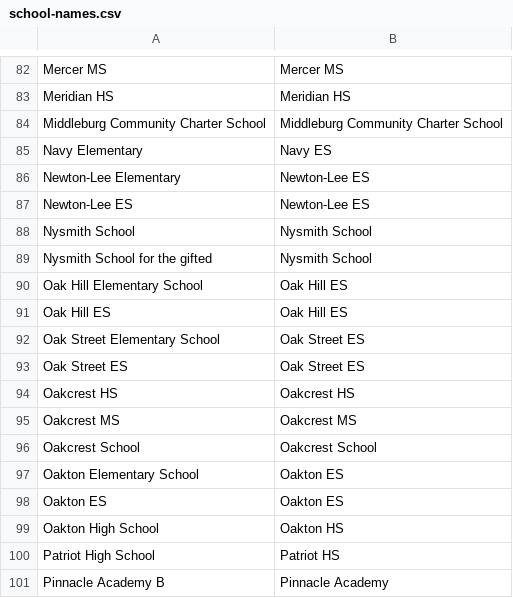
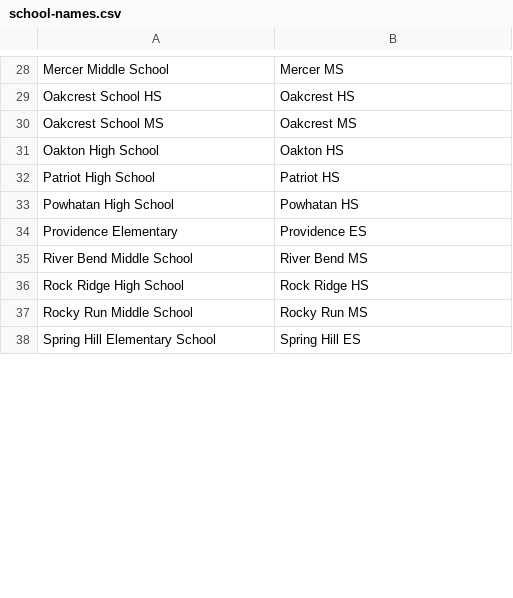
Before and after one commit to IanEmmons/VasoRosterCruncher, a CSV file: src/main/resources/school-names.csv, drawn as a sheet; only a part is shown, gaps mark what is left out; the shorter side is filled out with more unchanged rows; removed rows and columns are numbered as before the commit, all else as after; the diff covers the shown part only; the diff names each change by its address in the sheet, - before the commit and + after, or states it on an @@ line.

Commit message:
Enhanced school name mapping

```diff
--- a/src/main/resources/school-names.csv
+++ b/src/main/resources/school-names.csv
-A28: Mercer MS
+A28: Mercer Middle School
-row 83: Meridian HS | Meridian HS
-row 84: Middleburg Community Charter School | Middleburg Community Charter School
-row 85: Navy Elementary | Navy ES
-row 86: Newton-Lee Elementary | Newton-Lee ES
-row 87: Newton-Lee ES | Newton-Lee ES
-row 88: Nysmith School | Nysmith School
-row 89: Nysmith School for the gifted | Nysmith School
-row 90: Oak Hill Elementary School | Oak Hill ES
-row 91: Oak Hill ES | Oak Hill ES
-row 92: Oak Street Elementary School | Oak Street ES
-row 93: Oak Street ES | Oak Street ES
-A29: Oakcrest HS
+A29: Oakcrest School HS
-A30: Oakcrest MS
+A30: Oakcrest School MS
-row 96: Oakcrest School | Oakcrest School
-row 97: Oakton Elementary School | Oakton ES
-row 98: Oakton ES | Oakton ES
-row 101: Pinnacle Academy B | Pinnacle Academy
```
Also changed, not shown: 79 removed rows and 7 edited cells elsewhere in this file, 7 other files.
